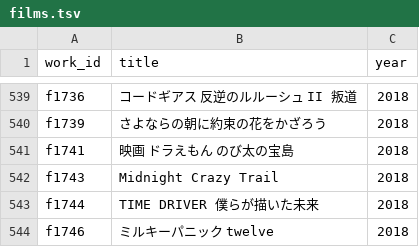
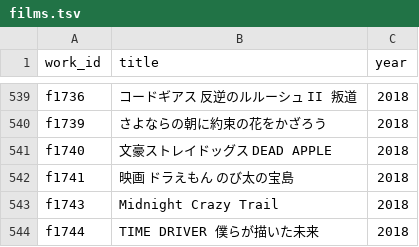
Before and after one commit to nzanke/anime-world, a TSV file: data/films.tsv, drawn as a sheet; only a part is shown, gaps mark what is left out; the shorter side is filled out with more unchanged rows.

```diff
--- a/data/films.tsv
+++ b/data/films.tsv
@@ -540,2 +540,3 @@ f1736	コードギアス 反逆のルルーシュ II 叛道	2018
 f1739	さよならの朝に約束の花をかざろう	2018
+f1740	文豪ストレイドッグス DEAD APPLE	2018
 f1741	映画 ドラえもん のび太の宝島	2018
```
Also changed, not shown: 1 other file.
